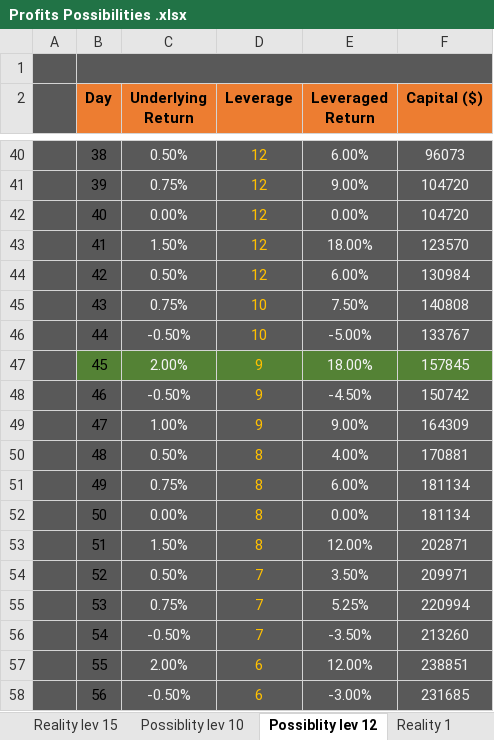
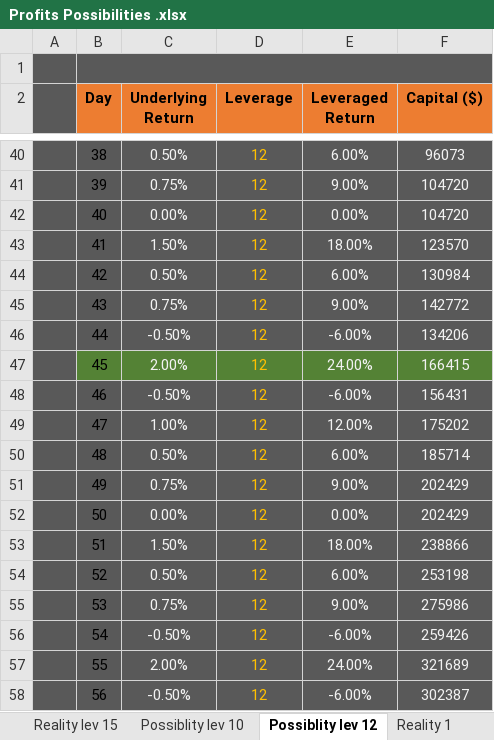
Before and after one commit to Jimmyak1975/My-Scripts---Jim, an Excel workbook: Profits Possibilities .xlsx, sheet Possiblity lev 12, drawn as a sheet; only a part is shown, gaps mark what is left out; values as stored, in another font and other column widths than the file's, no borders; the diff covers the shown part only; the diff names each change by its address in the sheet, - before the commit and + after, or states it on an @@ line.

Commit message:
Add files via upload

```diff
--- a/Profits Possibilities .xlsx (sheet Possiblity lev 12)
+++ b/Profits Possibilities .xlsx (sheet Possiblity lev 12)
-D45:D46 (Leverage): 10
+D45:D46 (Leverage): 12
-E45 (Leveraged Return): 7.50%
+E45 (Leveraged Return): 9.00%
-F45 (Capital ($)): 140808
+F45 (Capital ($)): 142772
-E46 (Leveraged Return): -5.00%
+E46 (Leveraged Return): -6.00%
-F46 (Capital ($)): 133767
+F46 (Capital ($)): 134206
-D47:D49 (Leverage): 9
+D47:D49 (Leverage): 12
-E47 (Leveraged Return): 18.00%
+E47 (Leveraged Return): 24.00%
-F47 (Capital ($)): 157845
+F47 (Capital ($)): 166415
-E48 (Leveraged Return): -4.50%
+E48 (Leveraged Return): -6.00%
-F48 (Capital ($)): 150742
+F48 (Capital ($)): 156431
-E49 (Leveraged Return): 9.00%
+E49 (Leveraged Return): 12.00%
-F49 (Capital ($)): 164309
+F49 (Capital ($)): 175202
-D50:D53 (Leverage): 8
+D50:D53 (Leverage): 12
-E50 (Leveraged Return): 4.00%
+E50 (Leveraged Return): 6.00%
-F50 (Capital ($)): 170881
+F50 (Capital ($)): 185714
-E51 (Leveraged Return): 6.00%
+E51 (Leveraged Return): 9.00%
-F51:F52 (Capital ($)): 181134
+F51:F52 (Capital ($)): 202429
-E53 (Leveraged Return): 12.00%
+E53 (Leveraged Return): 18.00%
-F53 (Capital ($)): 202871
+F53 (Capital ($)): 238866
-D54:D56 (Leverage): 7
+D54:D56 (Leverage): 12
-E54 (Leveraged Return): 3.50%
+E54 (Leveraged Return): 6.00%
-F54 (Capital ($)): 209971
+F54 (Capital ($)): 253198
-E55 (Leveraged Return): 5.25%
+E55 (Leveraged Return): 9.00%
-F55 (Capital ($)): 220994
+F55 (Capital ($)): 275986
-E56 (Leveraged Return): -3.50%
+E56 (Leveraged Return): -6.00%
-F56 (Capital ($)): 213260
+F56 (Capital ($)): 259426
-D57:D58 (Leverage): 6
+D57:D58 (Leverage): 12
-E57 (Leveraged Return): 12.00%
+E57 (Leveraged Return): 24.00%
-F57 (Capital ($)): 238851
+F57 (Capital ($)): 321689
-E58 (Leveraged Return): -3.00%
+E58 (Leveraged Return): -6.00%
-F58 (Capital ($)): 231685
+F58 (Capital ($)): 302387
```
Also changed, not shown: 56 edited cells elsewhere in this sheet.
